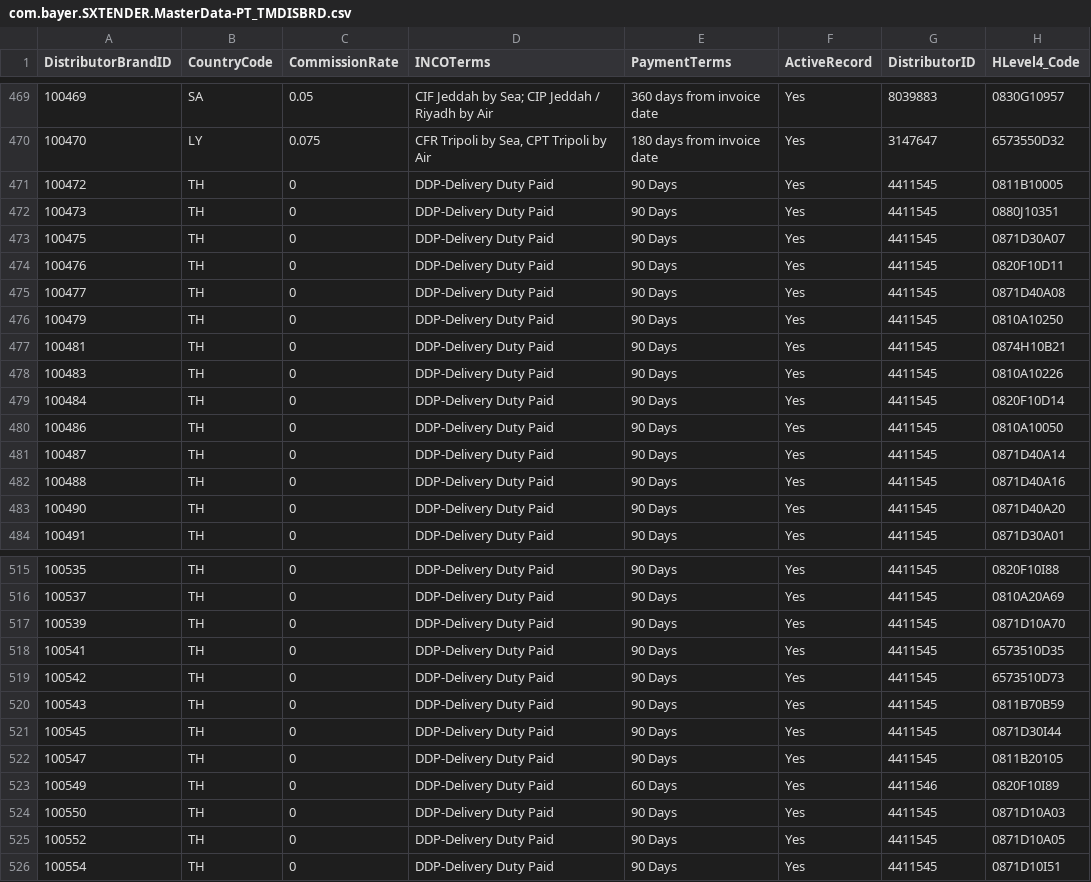
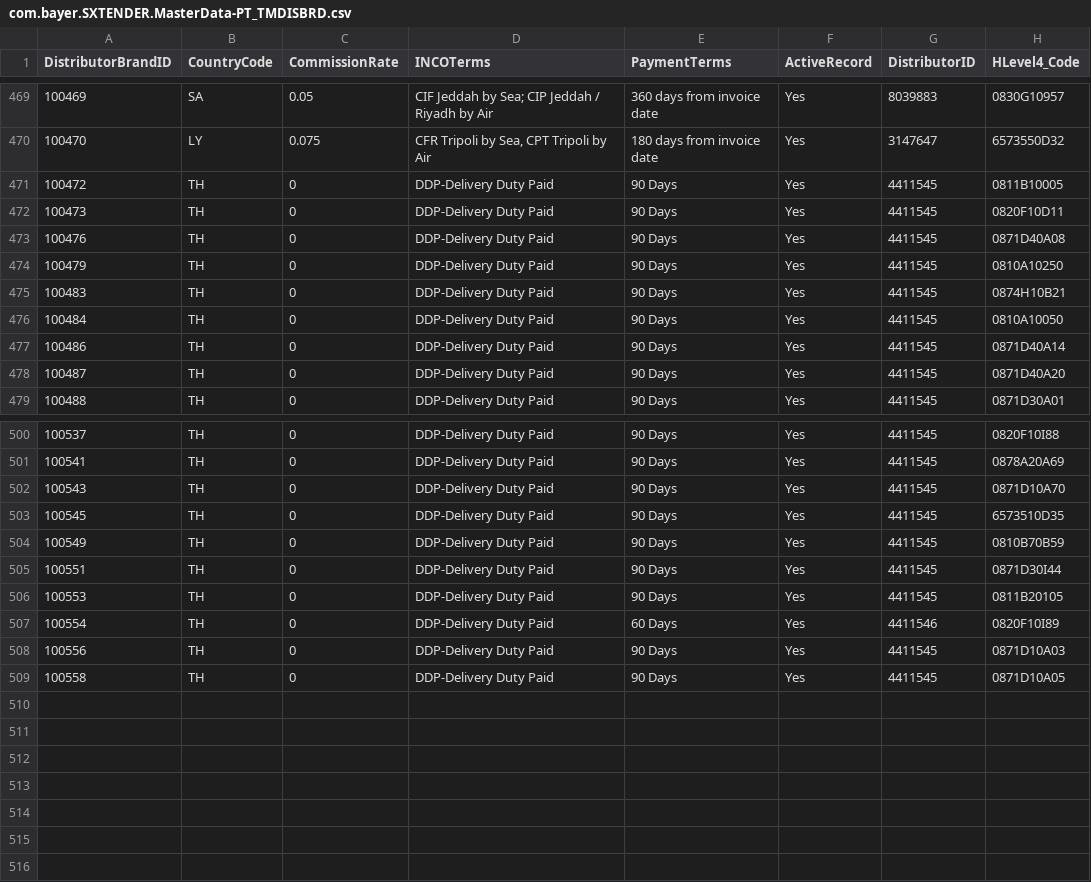
Before and after one commit to mandar-velankar/TNDR_FAST_BACKEND, a CSV file: db/csv/com.bayer.SXTENDER.MasterData-PT_TMDISBRD.csv, drawn as a sheet; only a part is shown, gaps mark what is left out; removed rows and columns are numbered as before the commit, all else as after; the diff covers the shown part only; the diff names each change by its address in the sheet, - before the commit and + after, or states it on an @@ line.

```diff
--- a/db/csv/com.bayer.SXTENDER.MasterData-PT_TMDISBRD.csv
+++ b/db/csv/com.bayer.SXTENDER.MasterData-PT_TMDISBRD.csv
-row 472: 100473 | TH | 0 | DDP-Delivery Duty Paid | 90 Days | Yes | 4411545 | 0880J10351
-row 473: 100475 | TH | 0 | DDP-Delivery Duty Paid | 90 Days | Yes | 4411545 | 0871D30A07
@@ column A (DistributorBrandID) renumbered between rows 472 and 509 @@
-row 478: 100483 | TH | 0 | DDP-Delivery Duty Paid | 90 Days | Yes | 4411545 | 0810A10226
-row 479: 100484 | TH | 0 | DDP-Delivery Duty Paid | 90 Days | Yes | 4411545 | 0820F10D14
-row 482: 100488 | TH | 0 | DDP-Delivery Duty Paid | 90 Days | Yes | 4411545 | 0871D40A16
-H501 (HLevel4_Code): 0810A20A69
+H501 (HLevel4_Code): 0878A20A69
-row 519: 100542 | TH | 0 | DDP-Delivery Duty Paid | 90 Days | Yes | 4411545 | 6573510D73
-H504 (HLevel4_Code): 0811B70B59
+H504 (HLevel4_Code): 0810B70B59
-row 526: 100554 | TH | 0 | DDP-Delivery Duty Paid | 90 Days | Yes | 4411545 | 0871D10I51
```
Also changed, not shown: 10 removed rows and 5 edited cells elsewhere in this file, db/csv/com.bayer.SXTENDER.MasterData-CountryApprovers.csv, db/csv/com.bayer.SXTENDER.MasterData-PT_TMCOGS.csv, 42 other files.
